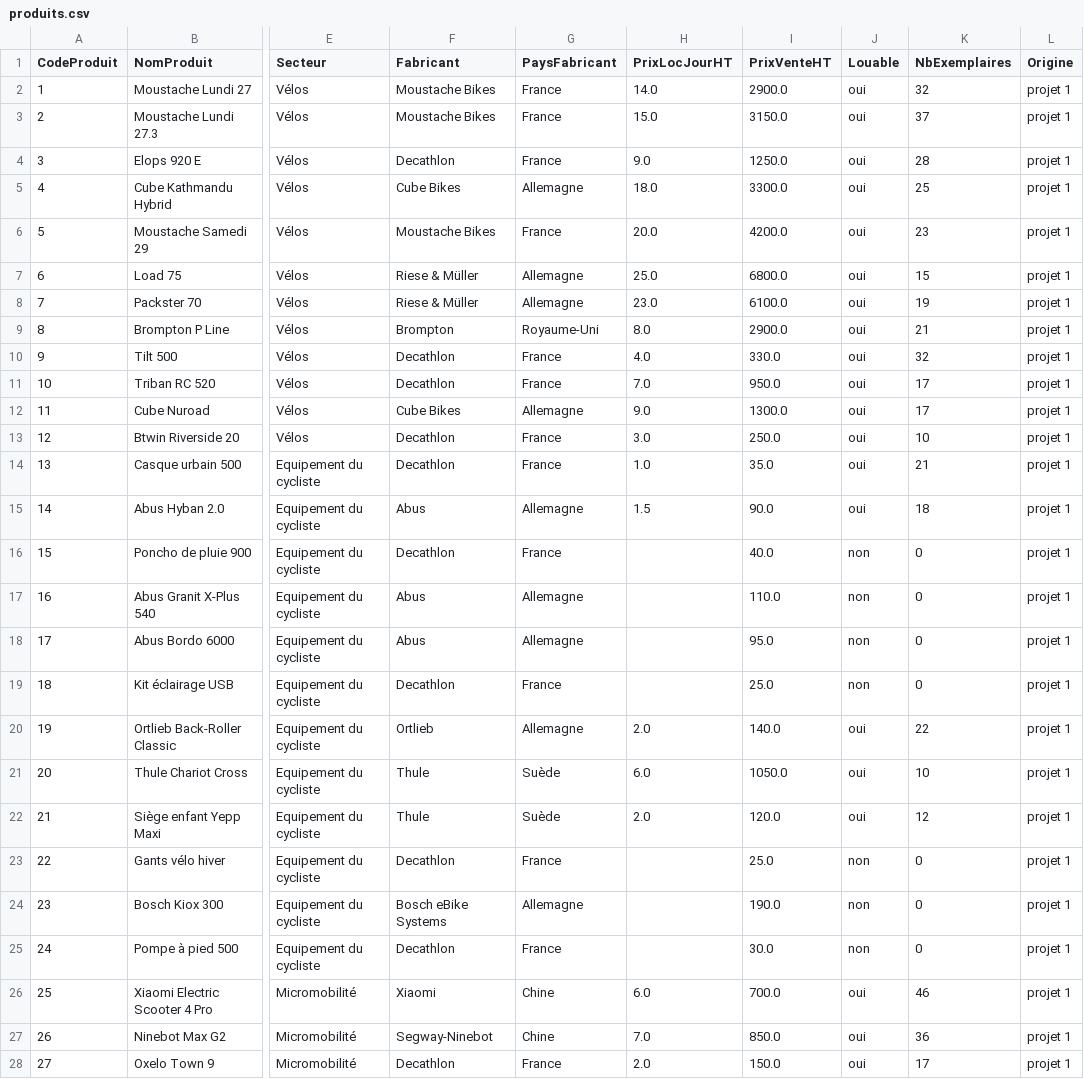
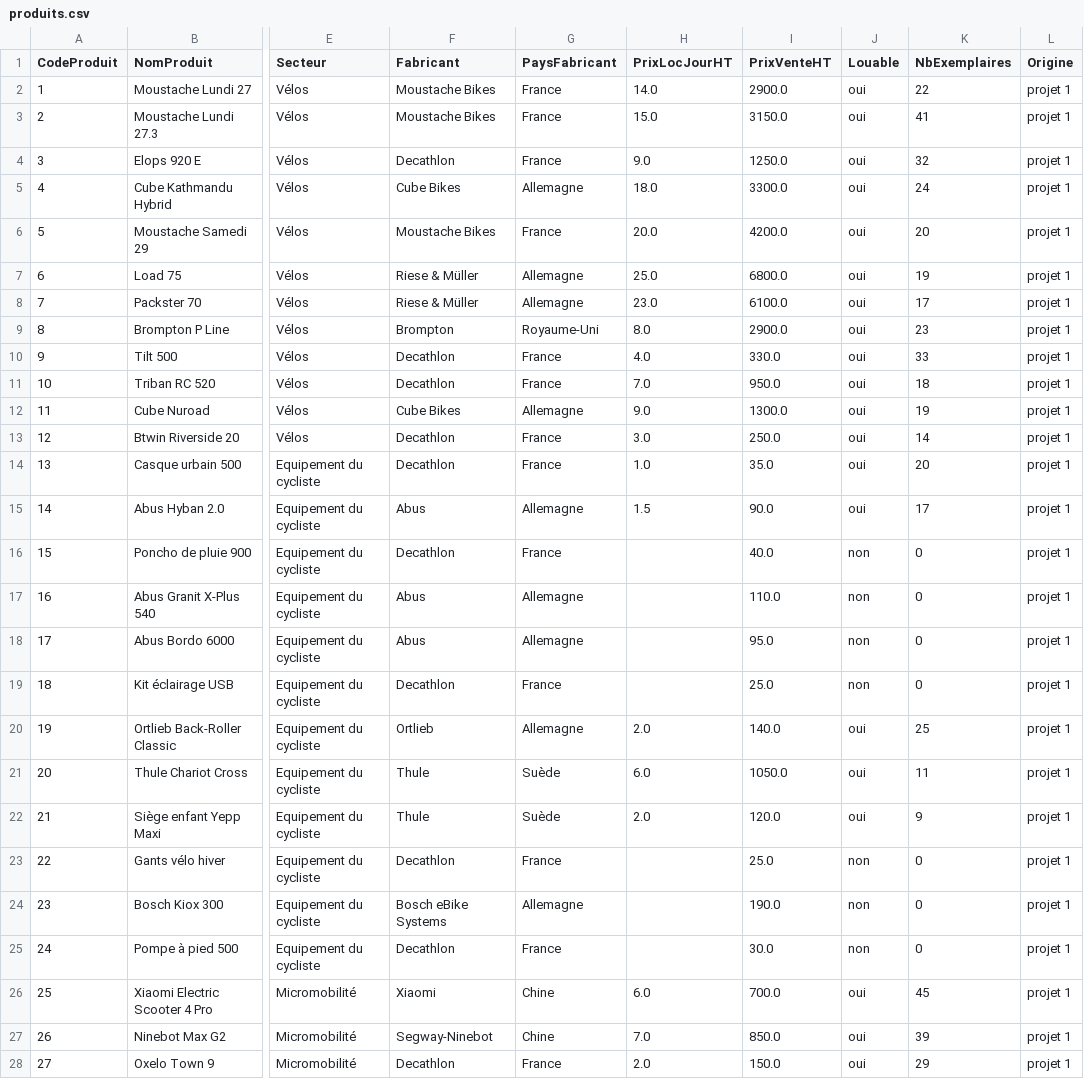
Before and after one commit to JahidHicham/projet_mobipass, a CSV file: projet2_cube/3_donnees/referentiels/produits.csv, drawn as a sheet; only a part is shown, gaps mark what is left out; the diff covers the shown part only; the diff names each change by its address in the sheet, - before the commit and + after, or states it on an @@ line.

```diff
--- a/projet2_cube/3_donnees/referentiels/produits.csv
+++ b/projet2_cube/3_donnees/referentiels/produits.csv
-K2 (NbExemplaires): 32
+K2 (NbExemplaires): 22
-K3 (NbExemplaires): 37
+K3 (NbExemplaires): 41
-K4 (NbExemplaires): 28
+K4 (NbExemplaires): 32
-K5 (NbExemplaires): 25
+K5 (NbExemplaires): 24
-K6 (NbExemplaires): 23
+K6 (NbExemplaires): 20
-K7 (NbExemplaires): 15
+K7 (NbExemplaires): 19
-K8 (NbExemplaires): 19
+K8 (NbExemplaires): 17
-K9 (NbExemplaires): 21
+K9 (NbExemplaires): 23
-K10 (NbExemplaires): 32
+K10 (NbExemplaires): 33
-K11 (NbExemplaires): 17
+K11 (NbExemplaires): 18
-K12 (NbExemplaires): 17
+K12 (NbExemplaires): 19
-K13 (NbExemplaires): 10
+K13 (NbExemplaires): 14
-K14 (NbExemplaires): 21
+K14 (NbExemplaires): 20
-K15 (NbExemplaires): 18
+K15 (NbExemplaires): 17
-K20 (NbExemplaires): 22
+K20 (NbExemplaires): 25
-K21 (NbExemplaires): 10
+K21 (NbExemplaires): 11
-K22 (NbExemplaires): 12
+K22 (NbExemplaires): 9
-K26 (NbExemplaires): 46
+K26 (NbExemplaires): 45
-K27 (NbExemplaires): 36
+K27 (NbExemplaires): 39
-K28 (NbExemplaires): 17
+K28 (NbExemplaires): 29
```
Also changed, not shown: 38 edited cells elsewhere in this file, projet2_cube/3_donnees/csv/exemplaire.csv, projet2_cube/3_donnees/referentiels/agences.csv, 14 other files.
